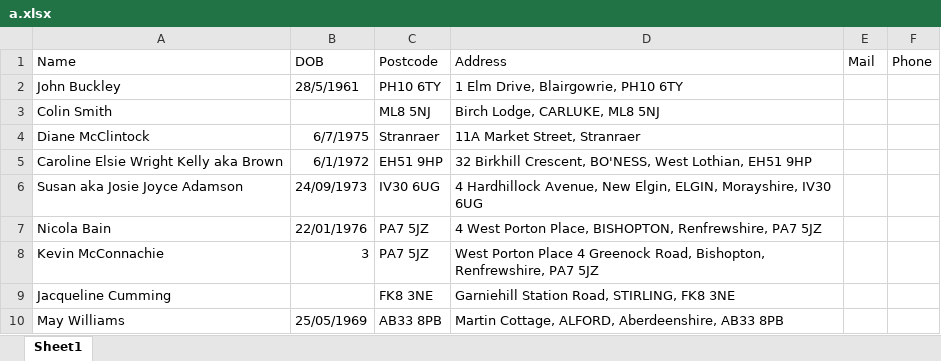
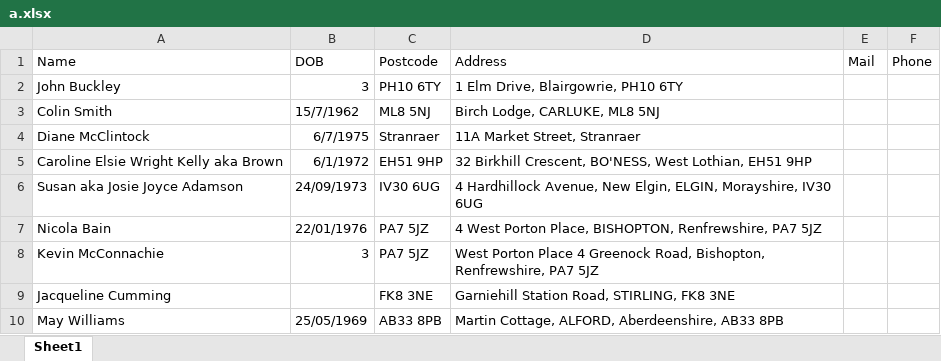
Before and after one commit to PythonSignUpBot/AutoSignBot, an Excel workbook: a.xlsx, sheet Sheet1, drawn as a sheet; values as stored, in another font and other column widths than the file's, no borders; the diff names each change by its address in the sheet, - before the commit and + after, or states it on an @@ line.

```diff
--- a/a.xlsx (sheet Sheet1)
+++ b/a.xlsx (sheet Sheet1)
-B2 (DOB): 28/5/1961
+B2 (DOB): 3
-B3 (DOB): (empty)
+B3 (DOB): 15/7/1962
```
Also changed, not shown: 1 other file.
